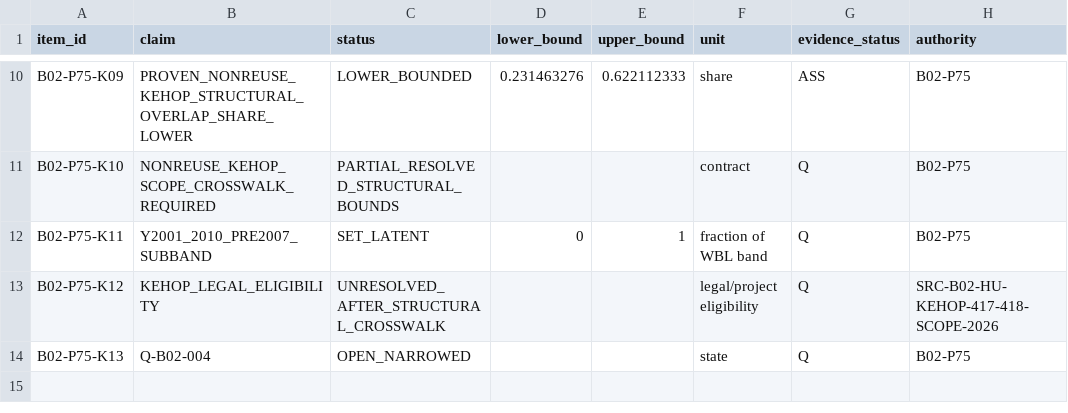
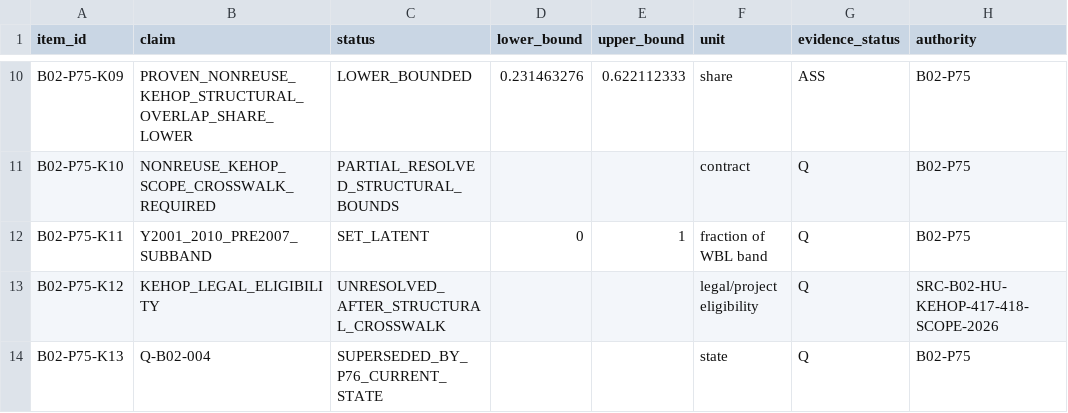
Before and after one commit to Anonymoos-Rommel/hoszivattyu-akkumulator-orszagos-modell, a CSV file: registry/b02_p75_kehop_scope_crosswalk.csv, drawn as a sheet; only a part is shown, gaps mark what is left out; the diff names each change by its address in the sheet, - before the commit and + after, or states it on an @@ line.

Commit message:
B02-P76 supersede P75 current-state row

```diff
--- a/registry/b02_p75_kehop_scope_crosswalk.csv
+++ b/registry/b02_p75_kehop_scope_crosswalk.csv
-C14 (status): OPEN_NARROWED
+C14 (status): SUPERSEDED_BY_P76_CURRENT_STATE
```
